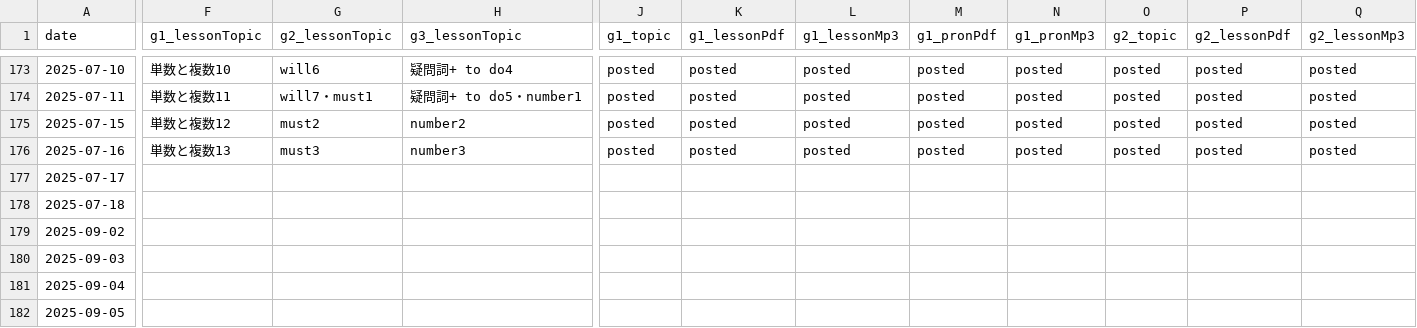
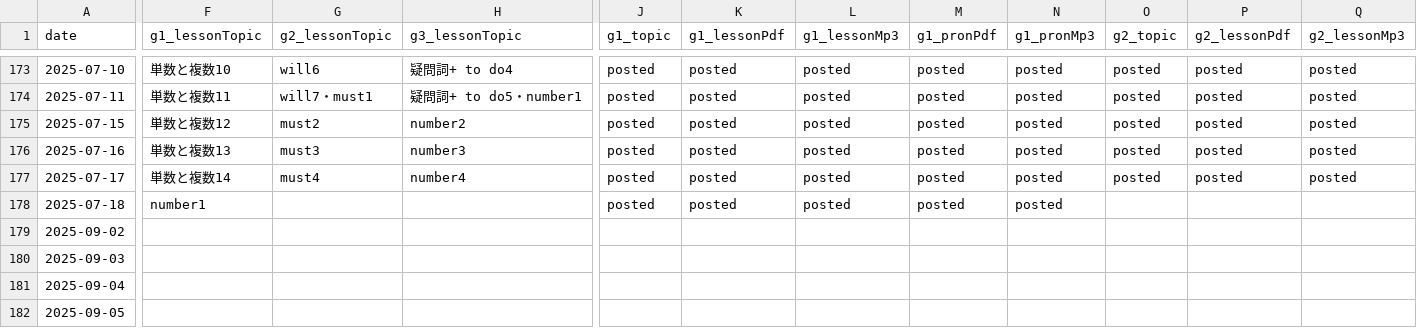
Before and after one commit to iotsuka1958/english_slides, a CSV file: classroom.csv, drawn as a sheet; only a part is shown, gaps mark what is left out; the diff covers the shown part only; the diff names each change by its address in the sheet, - before the commit and + after, or states it on an @@ line.

```diff
--- a/classroom.csv
+++ b/classroom.csv
-F177 (g1_lessonTopic): (empty)
+F177 (g1_lessonTopic): 単数と複数14
-G177 (g2_lessonTopic): (empty)
+G177 (g2_lessonTopic): must4
-H177 (g3_lessonTopic): (empty)
+H177 (g3_lessonTopic): number4
-J177:J178 (g1_topic): (empty)
+J177:J178 (g1_topic): posted
-K177:K178 (g1_lessonPdf): (empty)
+K177:K178 (g1_lessonPdf): posted
-L177:L178 (g1_lessonMp3): (empty)
+L177:L178 (g1_lessonMp3): posted
-M177:M178 (g1_pronPdf): (empty)
+M177:M178 (g1_pronPdf): posted
-N177:N178 (g1_pronMp3): (empty)
+N177:N178 (g1_pronMp3): posted
-O177 (g2_topic): (empty)
+O177 (g2_topic): posted
-P177 (g2_lessonPdf): (empty)
+P177 (g2_lessonPdf): posted
-Q177 (g2_lessonMp3): (empty)
+Q177 (g2_lessonMp3): posted
-F178 (g1_lessonTopic): (empty)
+F178 (g1_lessonTopic): number1
```
Also changed, not shown: 7 edited cells elsewhere in this file, work_log.csv, 8 other files.
